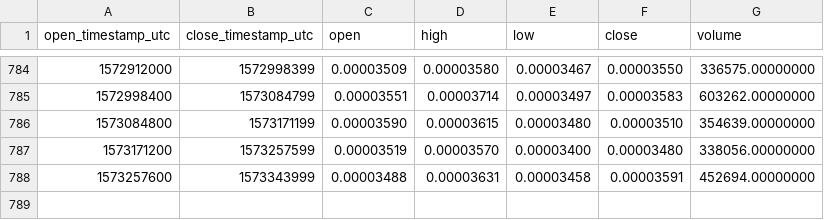
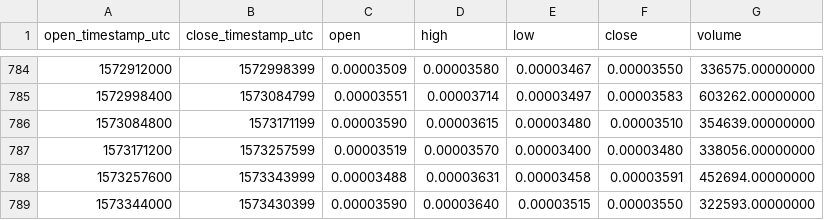
Before and after one commit to cryptobigbro/binance-STRATBTC, a CSV file: binance-STRATBTC-1d.csv, drawn as a sheet; only a part is shown, gaps mark what is left out; the diff names each change by its address in the sheet, - before the commit and + after, or states it on an @@ line.

Commit message:
Update OHLCV data.

```diff
--- a/binance-STRATBTC-1d.csv
+++ b/binance-STRATBTC-1d.csv
+row 789: 1573344000 | 1573430399 | 0.00003590 | 0.00003640 | 0.00003515 | 0.00003550 | 322593.00000000
```
Also changed, not shown: 1 other file.
